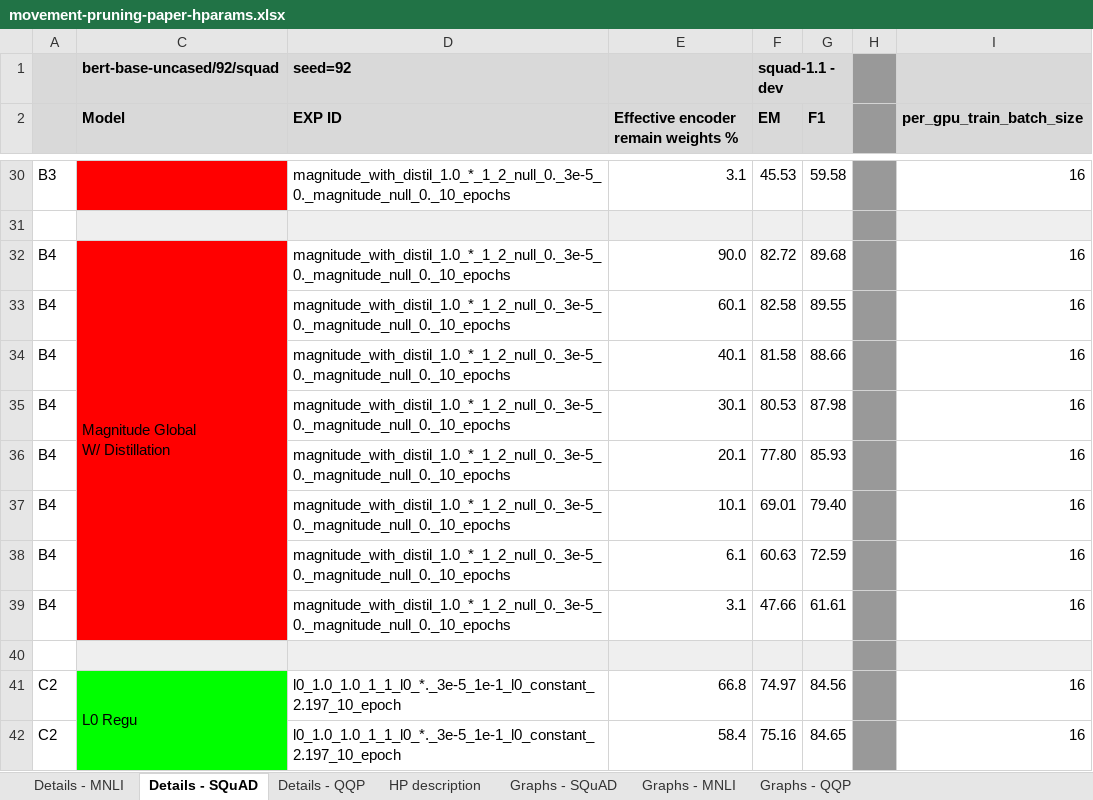
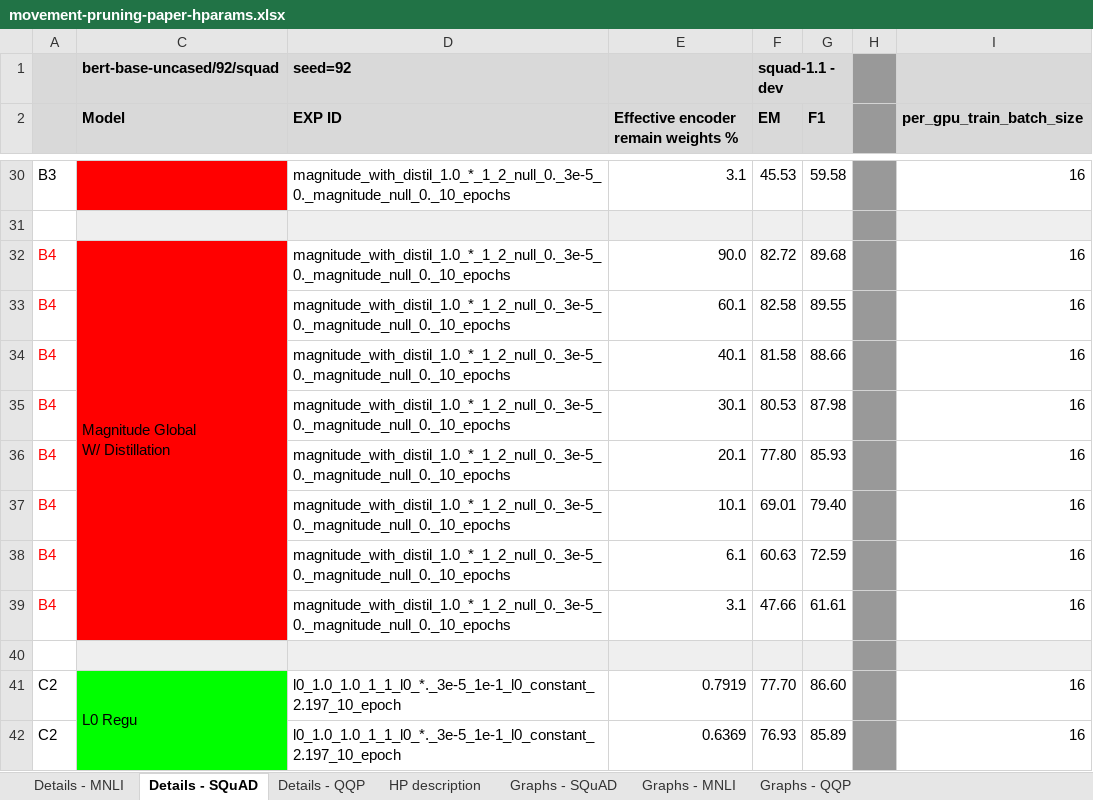
Before and after one commit to amanalok/block-spa-experiments, an Excel workbook: hparams/movement-pruning-paper-hparams.xlsx, sheet Details - SQuAD, drawn as a sheet; only a part is shown, gaps mark what is left out; values as stored, in another font and other column widths than the file's, no borders; the diff covers the shown part only; the diff names each change by its address in the sheet, - before the commit and + after, or states it on an @@ line.

Commit message:
Update hparams files

```diff
--- a/hparams/movement-pruning-paper-hparams.xlsx (sheet Details - SQuAD)
+++ b/hparams/movement-pruning-paper-hparams.xlsx (sheet Details - SQuAD)
-A32:A39 text colour: black
+A32:A39 text colour: #FF0000
-E41: 66.8
+E41: 0.7919
-F41 (EM): 74.97
+F41 (EM): 77.70
-G41 (F1): 84.56
+G41 (F1): 86.60
-E42: 58.4
+E42: 0.6369
-F42 (EM): 75.16
+F42 (EM): 76.93
-G42 (F1): 84.65
+G42 (F1): 85.89
```
Also changed, not shown: 5 added rows, 70 edited cells and cell formats elsewhere in this sheet, sheet Graphs - SQuAD, hidden cells, charts or pictures, 1 other file.
